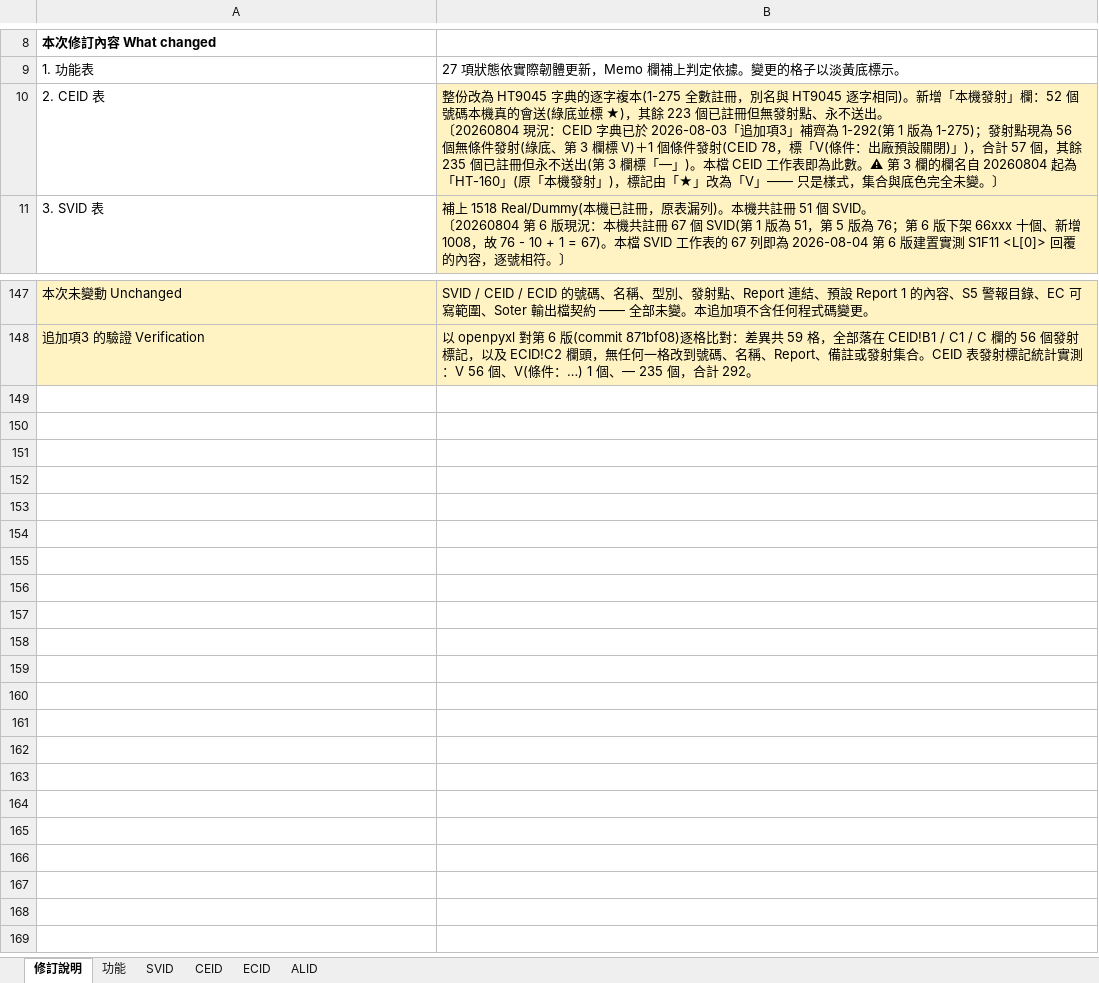
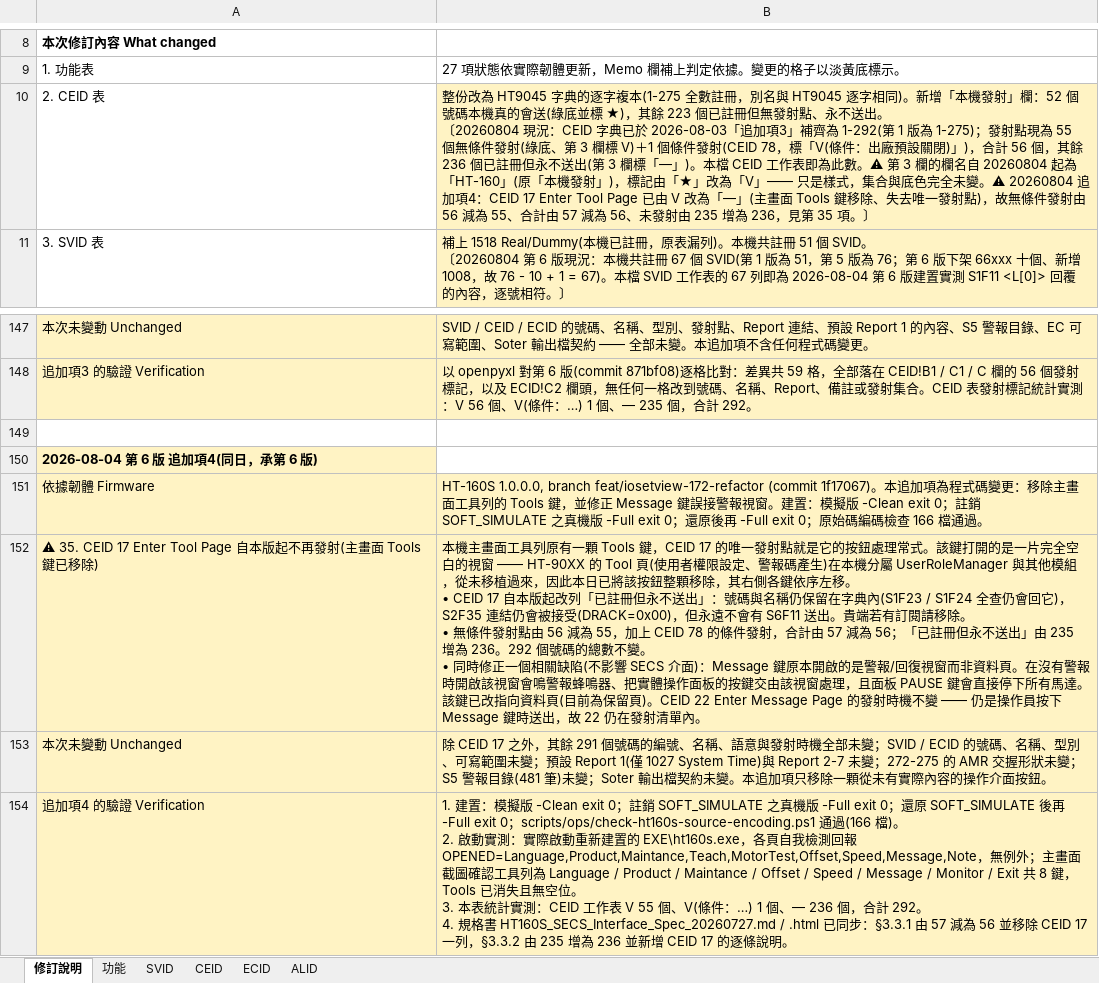
Before and after one commit to HPI-Jimmy-Chiu/HT160S_BCB, an Excel workbook: docs/SECS/SECS_GEM功能_Handler_20260804.xlsx, sheet 修訂說明, drawn as a sheet; only a part is shown, gaps mark what is left out; values as stored, in another font and other column widths than the file's, no borders; ↵ is a line break in a cell; the diff names each change by its address in the sheet, - before the commit and + after, or states it on an @@ line.

```diff
--- a/docs/SECS/SECS_GEM功能_Handler_20260804.xlsx (sheet 修訂說明)
+++ b/docs/SECS/SECS_GEM功能_Handler_20260804.xlsx (sheet 修訂說明)
-B10: …點現為 56 個無條件發射(綠底、第 3 欄標 V)＋1 個條件發射(CEID 78，標「V(條件：出廠預設關閉)」)，合計 57 個，其餘 235 個已註冊但永不送出(第 3 欄標「—」)。本檔 CEID 工作表即為此數。⚠ 第 3 欄的欄名自 20260804 起為「HT-160」(原「本機發射」)，標記由「★」改為「V」—— 只是樣式，集合與底色完全未變。〕
+B10: …點現為 55 個無條件發射(綠底、第 3 欄標 V)＋1 個條件發射(CEID 78，標「V(條件：出廠預設關閉)」)，合計 56 個，其餘 236 個已註冊但永不送出(第 3 欄標「—」)。本檔 CEID 工作表即為此數。⚠ 第 3 欄的欄名自 20260804 起為「HT-160」(原「本機發射」)，標記由「★」改為「V」—— 只是樣式，集合與底色完全未變。⚠ 20260804 追加項4：CEID 17 Enter Tool Page 已由 V 改為「—」(主畫面 Tools 鍵移除、失去唯一發射點)，故無條件發射由 56 減為 55、合計由 57 減為 56、未發射由 235 增為 236，見第 35 項。〕
+row 149: (empty)
+row 150: 2026-08-04 第 6 版 追加項4(同日，承第 6 版)
+row 151: 依據韌體 Firmware | HT-160S 1.0.0.0, branch feat/iosetview-172-refactor (commit 1f17067)。本追加項為程式碼變更：移除主畫面工具列的 Tools 鍵，並修正 Message 鍵誤接警報視窗。建置：模擬版 -Clean exit 0；註銷 SOFT_SIMULATE 之真機版 -Full exit 0；還原後再 -Full exit 0；原始碼編碼檢查 166 檔通過。
+row 152: ⚠ 35. CEID 17 Enter Tool Page 自本版起不再發射(主畫面 Tools 鍵已移除) | 本機主畫面工具列原有一顆 Tools 鍵，CEID 17 的唯一發射點就是它的按鈕處理常式。該鍵打開的是一片完全空白的視窗 —— HT-90XX 的 Tool 頁(使用者權限設定、警報碼產生)在本機分屬 UserRoleManager 與其他模組，從未移植過來，因此本日已將該按鈕整顆移除，其右側各鍵依序左移。 ↵ • CEID 17 自本版起改列「已註冊但永不送出」：號碼與名稱仍保留在字典內(S1F23 / S1F24 全查仍會回它)，S2F35 連結仍會被接受(DRACK=0x00)，但永遠不會有 S6F11 送出。貴端若有訂閱請移除。 ↵ • 無條件發射點由 56 減為 55，加上 CEID 78 的條件發射，合計由 57 減為 56；「已註冊但永不送出」由 235 增為 236。292 個號碼的總數不變。 ↵ • 同時修正一個相關缺陷(不影響 SECS 介面)：Message 鍵原本開啟的是警報/回復視窗而非資料頁。在沒有警報時開啟該視窗會鳴警報蜂鳴器、把實體操作面板的按鍵交由該視窗處理，且面板 PAUSE 鍵會直接停下所有馬達。該鍵已改指向資料頁(目前為保留頁)。CEID 22 Enter Message Page 的發射時機不變 —— 仍是操作員按下 Message 鍵時送出，故 22 仍在發射清單內。
+row 153: 本次未變動 Unchanged | 除 CEID 17 之外，其餘 291 個號碼的編號、名稱、語意與發射時機全部未變；SVID / ECID 的號碼、名稱、型別、可寫範圍未變；預設 Report 1(僅 1027 System Time)與 Report 2-7 未變；272-275 的 AMR 交握形狀未變；S5 警報目錄(481 筆)未變；Soter 輸出檔契約未變。本追加項只移除一顆從未有實際內容的操作介面按鈕。
+row 154: 追加項4 的驗證 Verification | 1. 建置：模擬版 -Clean exit 0；註銷 SOFT_SIMULATE 之真機版 -Full exit 0；還原 SOFT_SIMULATE 後再 -Full exit 0；scripts/ops/check-ht160s-source-encoding.ps1 通過(166 檔)。 ↵ 2. 啟動實測：實際啟動重新建置的 EXE\ht160s.exe，各頁自我檢測回報 OPENED=Language,Product,Maintance,Teach,MotorTest,Offset,Speed,Message,Note，無例外；主畫面截圖確認工具列為 Language / Product / Maintance / Offset / Speed / Message / Monitor / Exit 共 8 鍵，Tools 已消失且無空位。 ↵ 3. 本表統計實測：CEID 工作表 V 55 個、V(條件：…) 1 個、— 236 個，合計 292。 ↵ 4. 規格書 HT160S_SECS_Interface_Spec_20260727.md / .html 已同步：§3.3.1 由 57 減為 56 並移除 CEID 17 一列，§3.3.2 由 235 增為 236 並新增 CEID 17 的逐條說明。
```
Also changed, not shown: sheet CEID, sheet 功能.
